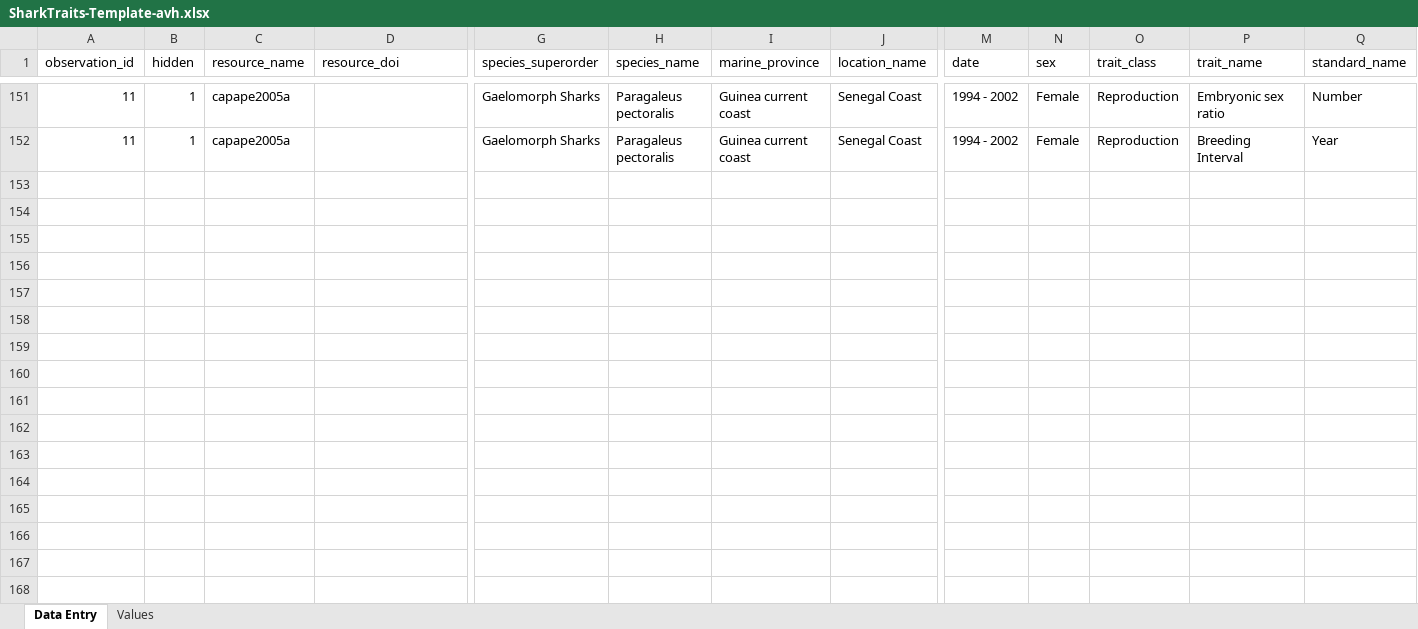
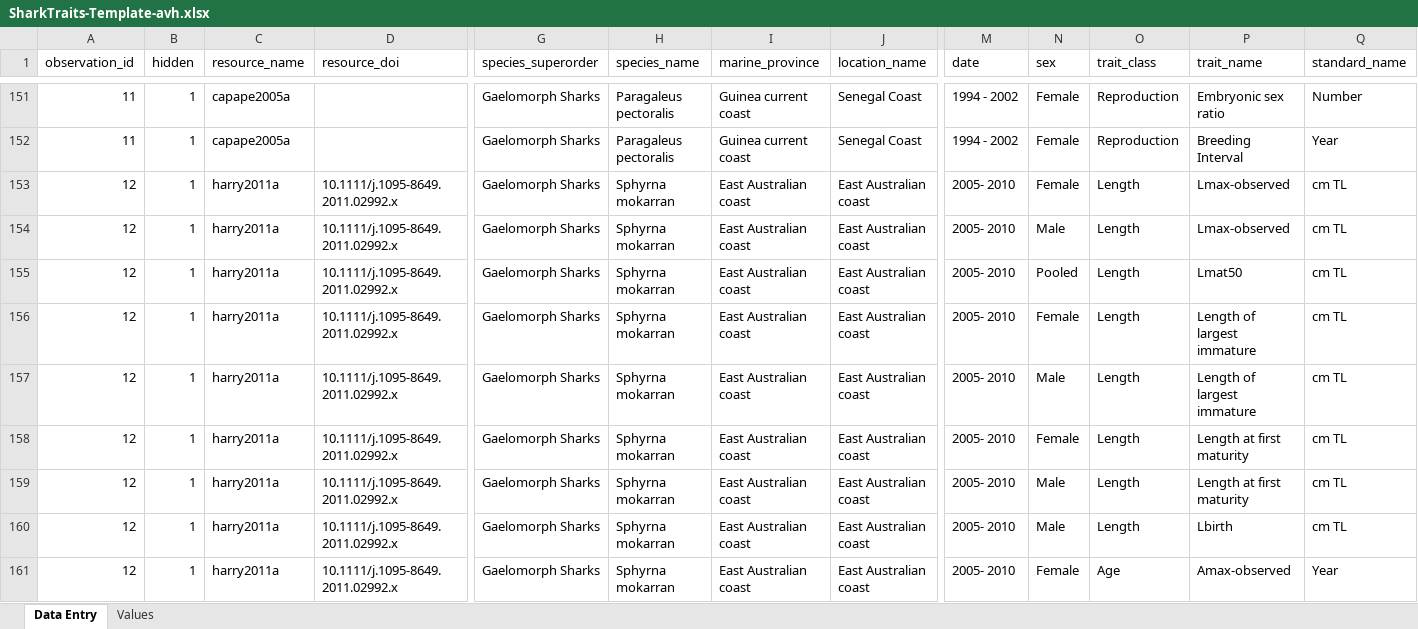
Before and after one commit to alharry/shark-resources, an Excel workbook: SharkTraits-Template-avh.xlsx, sheet Data Entry, drawn as a sheet; only a part is shown, gaps mark what is left out; values as stored, in another font and other column widths than the file's, no borders; rows hold the shown columns only; the diff covers the shown part only; the diff names each change by its address in the sheet, - before the commit and + after, or states it on an @@ line.

Commit message:
data

```diff
--- a/SharkTraits-Template-avh.xlsx (sheet Data Entry)
+++ b/SharkTraits-Template-avh.xlsx (sheet Data Entry)
+row 153: 12 | 1 | harry2011a | 10.1111/j.1095-8649.2011.02992.x | Gaelomorph Sharks | Sphyrna mokarran | East Australian coast | East Australian coast | 2005- 2010 | Female | Length | Lmax-observed | cm TL
+row 154: 12 | 1 | harry2011a | 10.1111/j.1095-8649.2011.02992.x | Gaelomorph Sharks | Sphyrna mokarran | East Australian coast | East Australian coast | 2005- 2010 | Male | Length | Lmax-observed | cm TL
+row 155: 12 | 1 | harry2011a | 10.1111/j.1095-8649.2011.02992.x | Gaelomorph Sharks | Sphyrna mokarran | East Australian coast | East Australian coast | 2005- 2010 | Pooled | Length | Lmat50 | cm TL
+row 156: 12 | 1 | harry2011a | 10.1111/j.1095-8649.2011.02992.x | Gaelomorph Sharks | Sphyrna mokarran | East Australian coast | East Australian coast | 2005- 2010 | Female | Length | Length of largest immature | cm TL
+row 157: 12 | 1 | harry2011a | 10.1111/j.1095-8649.2011.02992.x | Gaelomorph Sharks | Sphyrna mokarran | East Australian coast | East Australian coast | 2005- 2010 | Male | Length | Length of largest immature | cm TL
+row 158: 12 | 1 | harry2011a | 10.1111/j.1095-8649.2011.02992.x | Gaelomorph Sharks | Sphyrna mokarran | East Australian coast | East Australian coast | 2005- 2010 | Female | Length | Length at first maturity | cm TL
+row 159: 12 | 1 | harry2011a | 10.1111/j.1095-8649.2011.02992.x | Gaelomorph Sharks | Sphyrna mokarran | East Australian coast | East Australian coast | 2005- 2010 | Male | Length | Length at first maturity | cm TL
+row 160: 12 | 1 | harry2011a | 10.1111/j.1095-8649.2011.02992.x | Gaelomorph Sharks | Sphyrna mokarran | East Australian coast | East Australian coast | 2005- 2010 | Male | Length | Lbirth | cm TL
+row 161: 12 | 1 | harry2011a | 10.1111/j.1095-8649.2011.02992.x | Gaelomorph Sharks | Sphyrna mokarran | East Australian coast | East Australian coast | 2005- 2010 | Female | Age | Amax-observed | Year
```
Also changed, not shown: 37 added rows elsewhere in this sheet, 1 other file.
